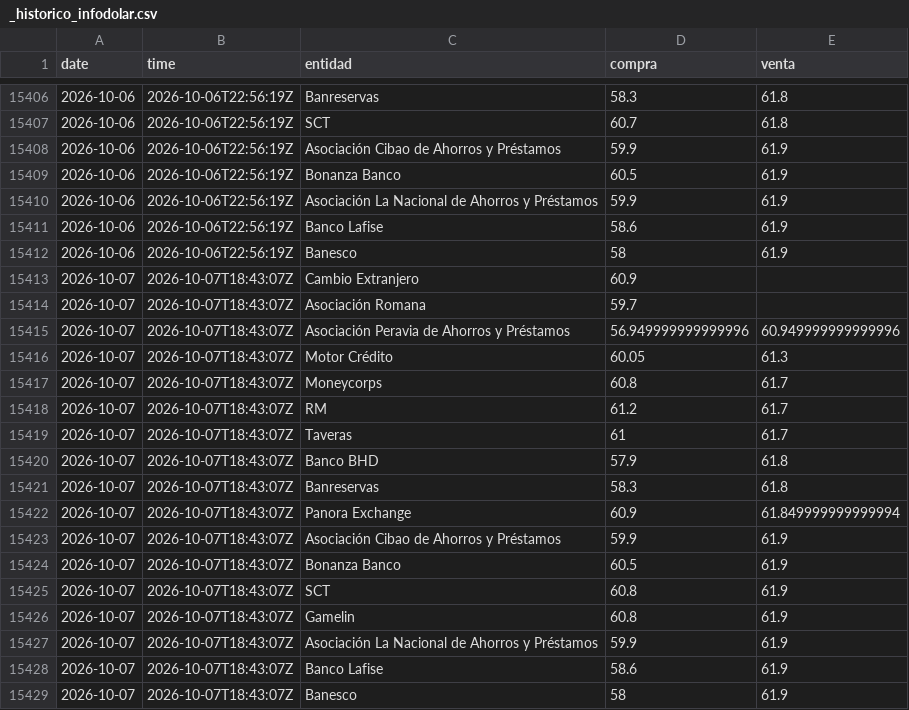
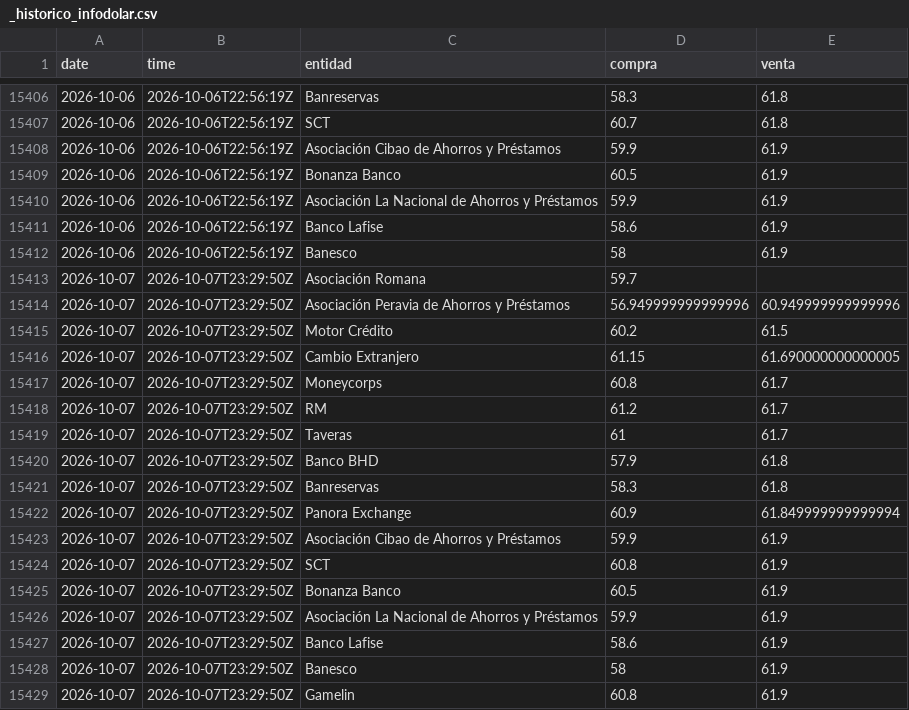
Before and after one commit to emilarmando03/webscraping-tc2, a CSV file: data/infodolar/_historico_infodolar.csv, drawn as a sheet; only a part is shown, gaps mark what is left out.

```diff
--- a/data/infodolar/_historico_infodolar.csv
+++ b/data/infodolar/_historico_infodolar.csv
@@ -15412,18 +15412,18 @@ date,time,entidad,compra,venta
 2026-10-06,2026-10-06T22:56:19Z,Banesco,58,61.9
-2026-10-07,2026-10-07T18:43:07Z,Cambio Extranjero,60.9,
-2026-10-07,2026-10-07T18:43:07Z,Asociación Romana,59.7,
-2026-10-07,2026-10-07T18:43:07Z,Asociación Peravia de Ahorros y Préstamos,56.949999999999996,60.949999999999996
-2026-10-07,2026-10-07T18:43:07Z,Motor Crédito,60.05,61.3
-2026-10-07,2026-10-07T18:43:07Z,Moneycorps,60.8,61.7
-2026-10-07,2026-10-07T18:43:07Z,RM,61.2,61.7
-2026-10-07,2026-10-07T18:43:07Z,Taveras,61,61.7
-2026-10-07,2026-10-07T18:43:07Z,Banco BHD,57.9,61.8
-2026-10-07,2026-10-07T18:43:07Z,Banreservas,58.3,61.8
-2026-10-07,2026-10-07T18:43:07Z,Panora Exchange,60.9,61.849999999999994
-2026-10-07,2026-10-07T18:43:07Z,Asociación Cibao de Ahorros y Préstamos,59.9,61.9
-2026-10-07,2026-10-07T18:43:07Z,Bonanza Banco,60.5,61.9
-2026-10-07,2026-10-07T18:43:07Z,SCT,60.8,61.9
-2026-10-07,2026-10-07T18:43:07Z,Gamelin,60.8,61.9
-2026-10-07,2026-10-07T18:43:07Z,Asociación La Nacional de Ahorros y Préstamos,59.9,61.9
-2026-10-07,2026-10-07T18:43:07Z,Banco Lafise,58.6,61.9
-2026-10-07,2026-10-07T18:43:07Z,Banesco,58,61.9
+2026-10-07,2026-10-07T23:29:50Z,Asociación Romana,59.7,
+2026-10-07,2026-10-07T23:29:50Z,Asociación Peravia de Ahorros y Préstamos,56.949999999999996,60.949999999999996
+2026-10-07,2026-10-07T23:29:50Z,Motor Crédito,60.2,61.5
+2026-10-07,2026-10-07T23:29:50Z,Cambio Extranjero,61.15,61.690000000000005
+2026-10-07,2026-10-07T23:29:50Z,Moneycorps,60.8,61.7
+2026-10-07,2026-10-07T23:29:50Z,RM,61.2,61.7
+2026-10-07,2026-10-07T23:29:50Z,Taveras,61,61.7
+2026-10-07,2026-10-07T23:29:50Z,Banco BHD,57.9,61.8
+2026-10-07,2026-10-07T23:29:50Z,Banreservas,58.3,61.8
+2026-10-07,2026-10-07T23:29:50Z,Panora Exchange,60.9,61.849999999999994
+2026-10-07,2026-10-07T23:29:50Z,Asociación Cibao de Ahorros y Préstamos,59.9,61.9
+2026-10-07,2026-10-07T23:29:50Z,SCT,60.8,61.9
+2026-10-07,2026-10-07T23:29:50Z,Bonanza Banco,60.5,61.9
+2026-10-07,2026-10-07T23:29:50Z,Asociación La Nacional de Ahorros y Préstamos,59.9,61.9
+2026-10-07,2026-10-07T23:29:50Z,Banco Lafise,58.6,61.9
+2026-10-07,2026-10-07T23:29:50Z,Banesco,58,61.9
+2026-10-07,2026-10-07T23:29:50Z,Gamelin,60.8,61.9
```
Also changed, not shown: data/from_banks/_historico_from_banks.csv, data/from_banks/csv/2026-10-07.csv, 7 other files.
